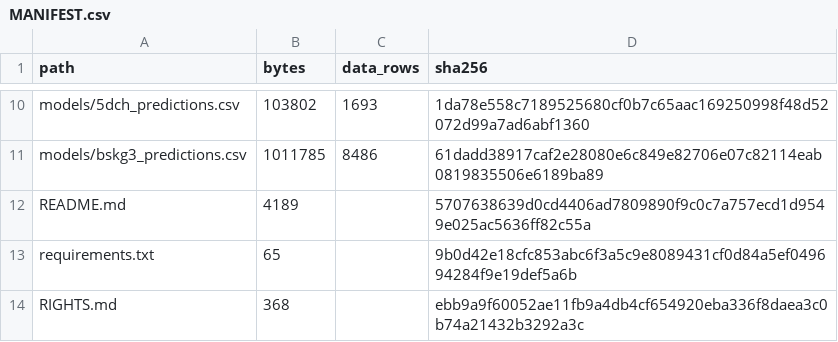
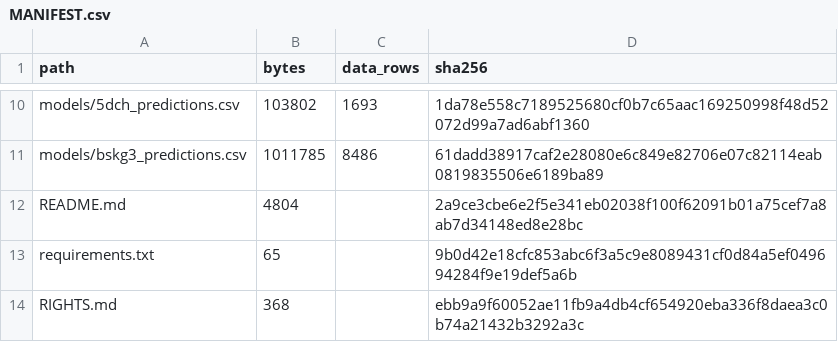
Before and after one commit to strifinopoulos/nuclr-applications-data-release, a CSV file: MANIFEST.csv, drawn as a sheet; only a part is shown, gaps mark what is left out.

```diff
--- a/MANIFEST.csv
+++ b/MANIFEST.csv
@@ -11,3 +11,3 @@ models/5dch_predictions.csv,103802,1693,1da78e558c7189525680cf0b7c65aac169250998
 models/bskg3_predictions.csv,1011785,8486,61dadd38917caf2e28080e6c849e82706e07c82114eab0819835506e6189ba89
-README.md,4189,,5707638639d0cd4406ad7809890f9c0c7a757ecd1d9549e025ac5636ff82c55a
+README.md,4804,,2a9ce3cbe6e2f5e341eb02038f100f62091b01a75cef7a8ab7d34148ed8e28bc
 requirements.txt,65,,9b0d42e18cfc853abc6f3a5c9e8089431cf0d84a5ef049694284f9e19def5a6b
```
Also changed, not shown: 1 other file.
